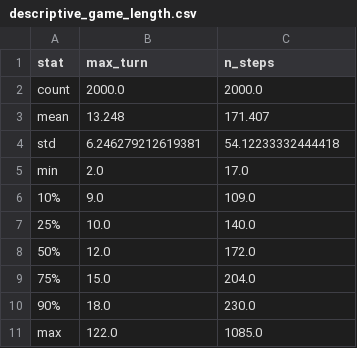
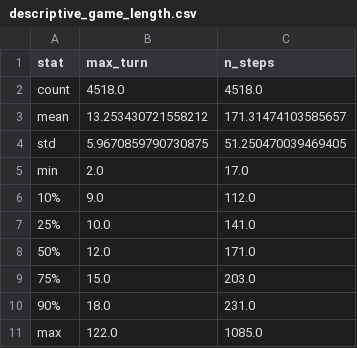
Before and after one commit to Shreyasc0de/pokemon-tcg-live-winprob, a CSV file: reports/tables/descriptive_game_length.csv, drawn as a sheet.

```diff
--- a/reports/tables/descriptive_game_length.csv
+++ b/reports/tables/descriptive_game_length.csv
@@ -1,11 +1,11 @@
 stat,max_turn,n_steps
-count,2000.0,2000.0
-mean,13.248,171.407
-std,6.246279212619381,54.12233332444418
+count,4518.0,4518.0
+mean,13.253430721558212,171.31474103585657
+std,5.9670859790730875,51.250470039469405
 min,2.0,17.0
-10%,9.0,109.0
-25%,10.0,140.0
-50%,12.0,172.0
-75%,15.0,204.0
-90%,18.0,230.0
+10%,9.0,112.0
+25%,10.0,141.0
+50%,12.0,171.0
+75%,15.0,203.0
+90%,18.0,231.0
 max,122.0,1085.0
```
Also changed, not shown: reports/tables/descriptive_agent_records.csv, reports/tables/descriptive_card_win_rates.csv, 29 other files.
